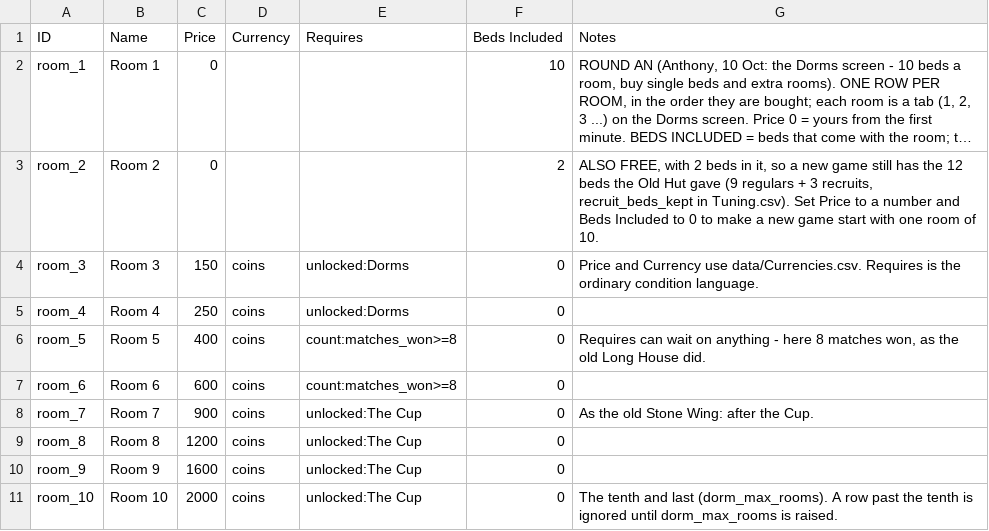
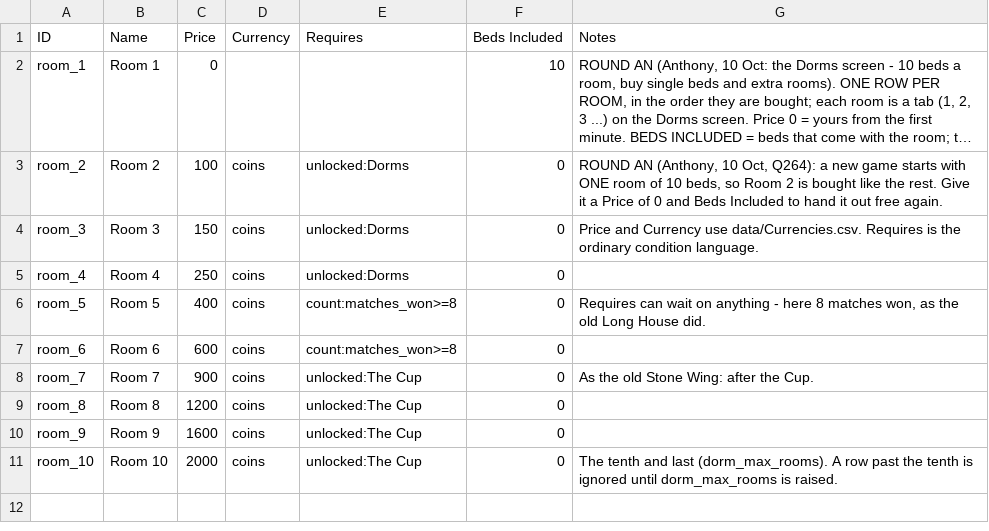
Before and after one commit to SchwartzAnthony/project_sb, a CSV file: data/Dorms.csv, drawn as a sheet; long unchanged cells end in …; the diff names each change by its address in the sheet, - before the commit and + after, or states it on an @@ line.

```diff
--- a/data/Dorms.csv
+++ b/data/Dorms.csv
-C3 (Price): 0
+C3 (Price): 100
-D3 (Currency): (empty)
+D3 (Currency): coins
-E3 (Requires): (empty)
+E3 (Requires): unlocked:Dorms
-F3 (Beds Included): 2
+F3 (Beds Included): 0
-G3 (Notes): ALSO FREE, with 2 beds in it, so a new game still has the 12 beds the Old Hut gave (9 regulars + 3 recruits, recruit_beds_kept in Tuning.csv). Set Price to a number and Beds Included to 0 to make a new game start with one room of 10.
+G3 (Notes): ROUND AN (Anthony, 10 Oct, Q264): a new game starts with ONE room of 10 beds, so Room 2 is bought like the rest. Give it a Price of 0 and Beds Included to hand it out free again.
```
Also changed, not shown: data/FileManifest.csv, data/Questions.csv, 20 other files.
